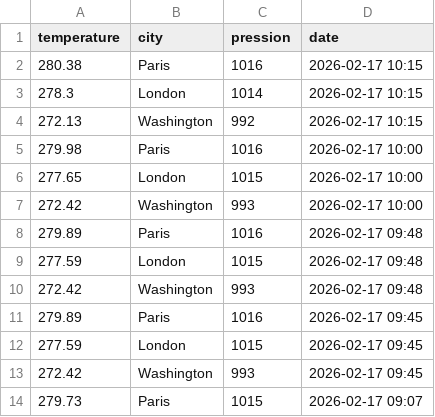
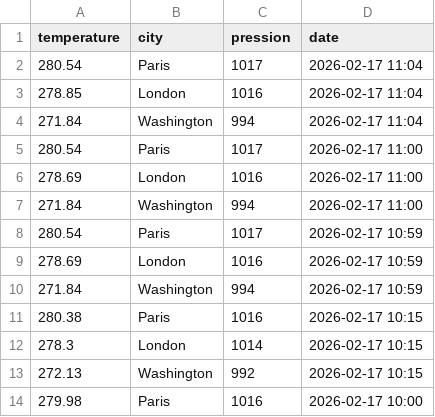
Before and after one commit to samuel-beau-sasu/TD-Airflow, a CSV file: airflow_dst/clean_data/fulldata.csv, drawn as a sheet; only a part is shown; the shorter side is filled out with more unchanged rows; the diff names each change by its address in the sheet, - before the commit and + after, or states it on an @@ line.

```diff
--- a/airflow_dst/clean_data/fulldata.csv
+++ b/airflow_dst/clean_data/fulldata.csv
+row 2: 280.54 | Paris | 1017 | 2026-02-17 11:04
+row 3: 278.85 | London | 1016 | 2026-02-17 11:04
+row 4: 271.84 | Washington | 994 | 2026-02-17 11:04
+row 5: 280.54 | Paris | 1017 | 2026-02-17 11:00
+row 6: 278.69 | London | 1016 | 2026-02-17 11:00
+row 7: 271.84 | Washington | 994 | 2026-02-17 11:00
+row 8: 280.54 | Paris | 1017 | 2026-02-17 10:59
+row 9: 278.69 | London | 1016 | 2026-02-17 10:59
+row 10: 271.84 | Washington | 994 | 2026-02-17 10:59
```
Also changed, not shown: airflow_dst/clean_data/data.csv, 7 other files.
